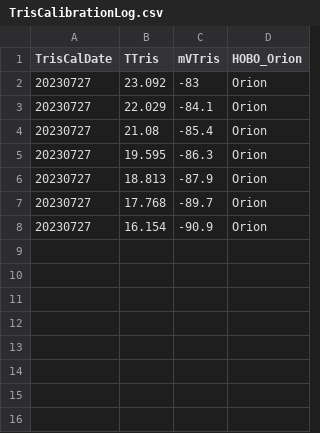
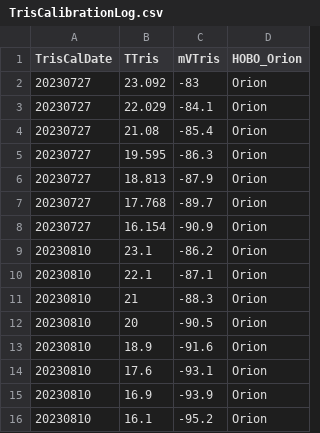
Before and after one commit to njsilbiger/SantaCruz_EcoFun, a CSV file: Data/Biogeochemistry/TrisCalibrationLog.csv, drawn as a sheet; the diff names each change by its address in the sheet, - before the commit and + after, or states it on an @@ line.

Commit message:
updated mV

```diff
--- a/Data/Biogeochemistry/TrisCalibrationLog.csv
+++ b/Data/Biogeochemistry/TrisCalibrationLog.csv
+row 9: 20230810 | 23.1 | -86.2 | Orion
+row 10: 20230810 | 22.1 | -87.1 | Orion
+row 11: 20230810 | 21 | -88.3 | Orion
+row 12: 20230810 | 20 | -90.5 | Orion
+row 13: 20230810 | 18.9 | -91.6 | Orion
+row 14: 20230810 | 17.6 | -93.1 | Orion
+row 15: 20230810 | 16.9 | -93.9 | Orion
+row 16: 20230810 | 16.1 | -95.2 | Orion
```
